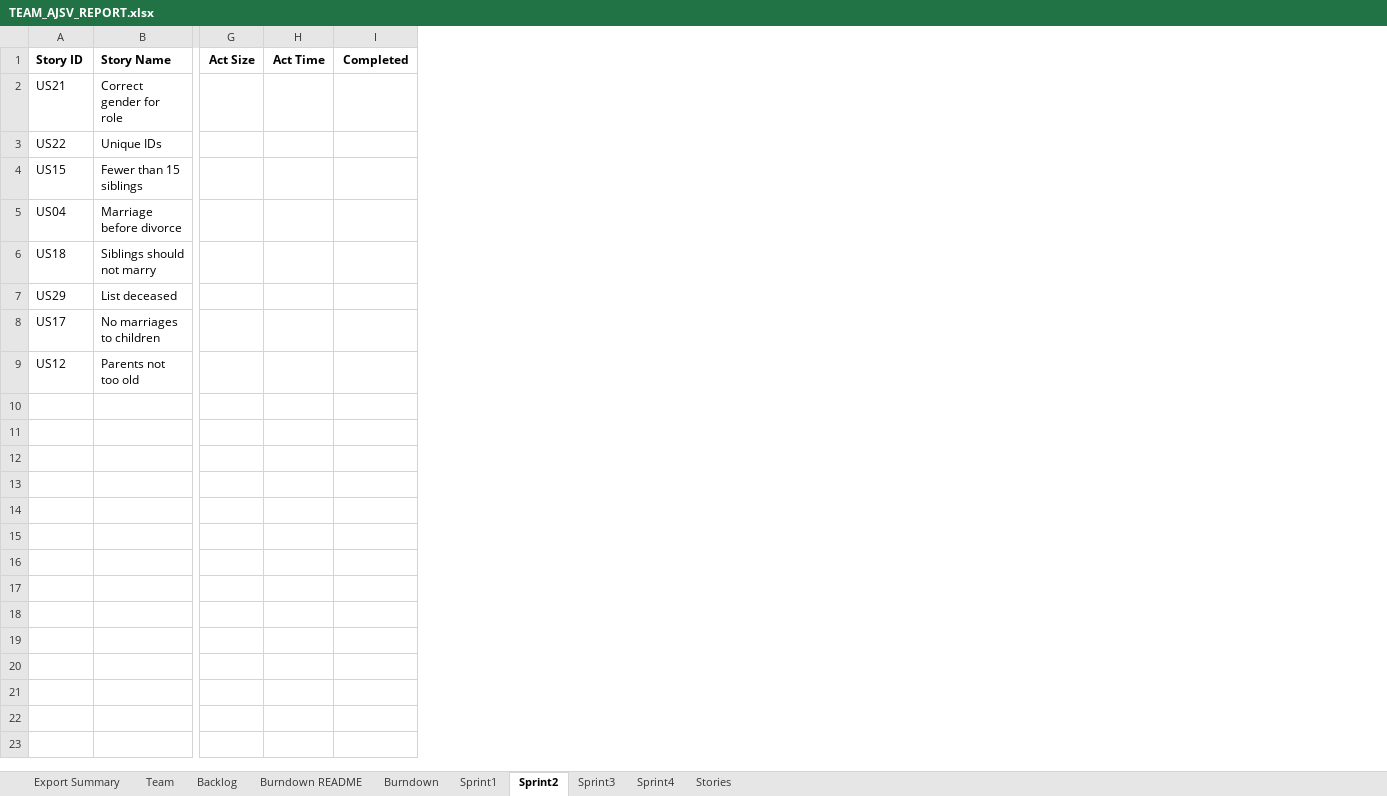
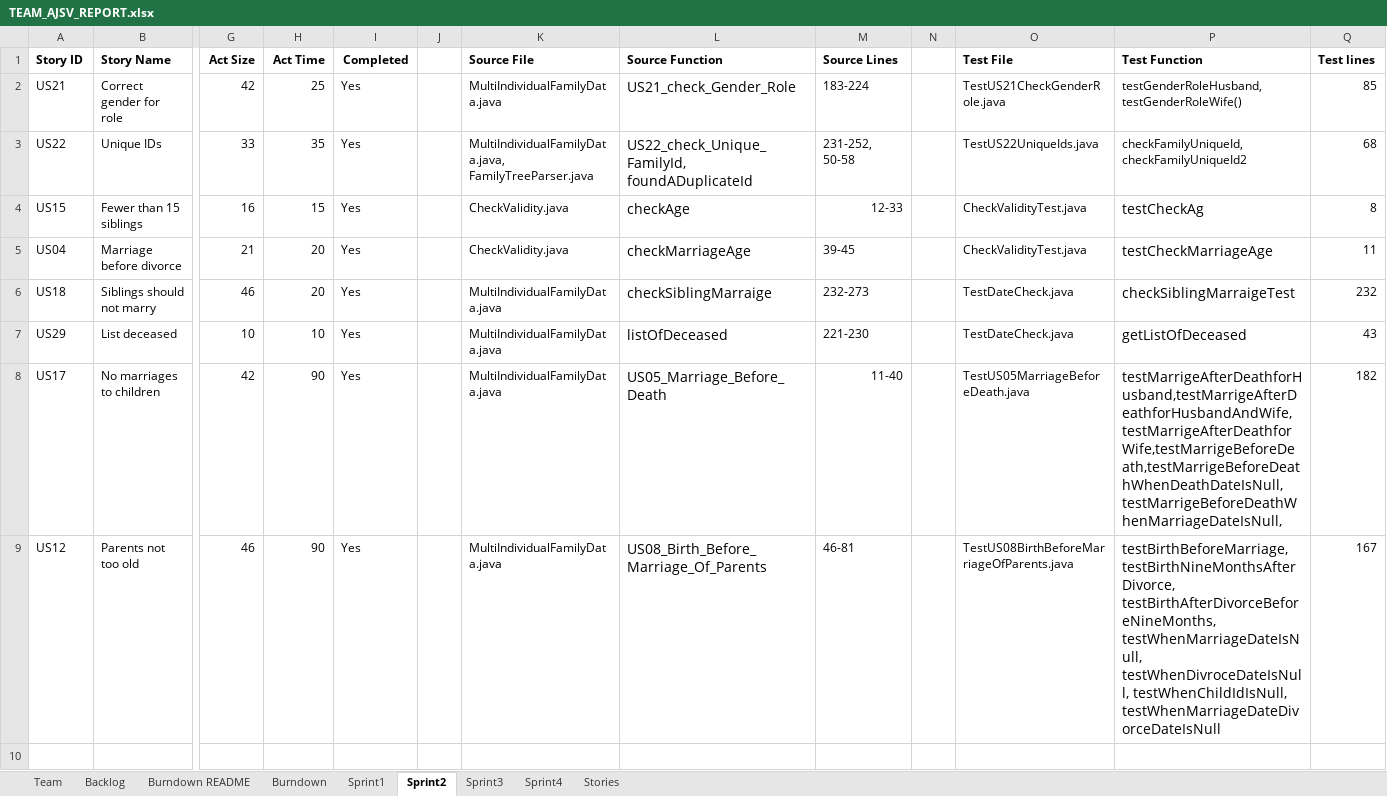
Before and after one commit to allanshivji/CS_555_JAVS, an Excel workbook: Documents/TEAM_AJSV_REPORT.xlsx, sheet Sprint2, drawn as a sheet; only a part is shown, gaps mark what is left out; values as stored, in another font and other column widths than the file's, no borders; rows hold the shown columns only; the diff covers the shown part only; the diff names each change by its address in the sheet, - before the commit and + after, or states it on an @@ line.

```diff
--- a/Documents/TEAM_AJSV_REPORT.xlsx (sheet Sprint2)
+++ b/Documents/TEAM_AJSV_REPORT.xlsx (sheet Sprint2)
-sheet tab: Export Summary
+column J, empty
+column K (Source File), rows 2-9: MultiIndividualFamilyData.java | MultiIndividualFamilyData.java, FamilyTreeParser.java | CheckValidity.java | CheckValidity.java | MultiIndividualFamilyData.java | MultiIndividualFamilyData.java | MultiIndividualFamilyData.java | MultiIndividualFamilyData.java
+column L (Source Function), rows 2-9: US21_check_Gender_Role | US22_check_Unique_FamilyId, foundADuplicateId | checkAge | checkMarriageAge | checkSiblingMarraige | listOfDeceased | US05_Marriage_Before_Death | US08_Birth_Before_Marriage_Of_Parents
+column M (Source Lines), rows 2-9: 183-224 | 231-252, 50-58 | 12-33 | 39-45 | 232-273 | 221-230 | 11-40 | 46-81
+column N, empty
+column O (Test File), rows 2-9: TestUS21CheckGenderRole.java | TestUS22UniqueIds.java | CheckValidityTest.java | CheckValidityTest.java | TestDateCheck.java | TestDateCheck.java | TestUS05MarriageBeforeDeath.java | TestUS08BirthBeforeMarriageOfParents.java
+column P (Test Function), rows 2-9: testGenderRoleHusband, testGenderRoleWife() | checkFamilyUniqueId, checkFamilyUniqueId2 | testCheckAg | testCheckMarriageAge | checkSiblingMarraigeTest | getListOfDeceased | testMarrigeAfterDeathforHusband,testMarrigeAfterDeathforHusbandAndWife,testMarrigeAfterDeathforWife,testMarrigeBeforeDeath,testMarrigeBeforeDeathWhenDeathDateIsNull,testMarrigeBeforeDeathWhenMarriageDateIsNull, | testBirthBeforeMarriage, testBirthNineMonthsAfterDivorce, testBirthAfterDivorceBeforeNineMonths, testWhenMarriageDateIsNull, testWhenDivroceDateIsNull, testWhenChildIdIsNull, testWhenMarriageDateDivorceDateIsNull
+column Q (Test lines), rows 2-9: 85 | 68 | 8 | 11 | 232 | 43 | 182 | 167
-G2 (Act Size): (empty)
+G2 (Act Size): 42
-H2 (Act Time): (empty)
+H2 (Act Time): 25
-I2:I9 (Completed): (empty)
+I2:I9 (Completed): Yes
-G3 (Act Size): (empty)
+G3 (Act Size): 33
-H3 (Act Time): (empty)
+H3 (Act Time): 35
-G4 (Act Size): (empty)
+G4 (Act Size): 16
-H4 (Act Time): (empty)
+H4 (Act Time): 15
-G5 (Act Size): (empty)
+G5 (Act Size): 21
-H5:H6 (Act Time): (empty)
+H5:H6 (Act Time): 20
-G6 (Act Size): (empty)
+G6 (Act Size): 46
-G7 (Act Size): (empty)
+G7 (Act Size): 10
-H7 (Act Time): (empty)
+H7 (Act Time): 10
-G8 (Act Size): (empty)
+G8 (Act Size): 42
-H8:H9 (Act Time): (empty)
+H8:H9 (Act Time): 90
-G9 (Act Size): (empty)
+G9 (Act Size): 46
+row 10: (empty)
```
Also changed, not shown: 11 added rows elsewhere in this sheet, sheet Sprint3, sheet Backlog, sheet Burndown, sheet Burndown README, charts or pictures, 2 other files.
